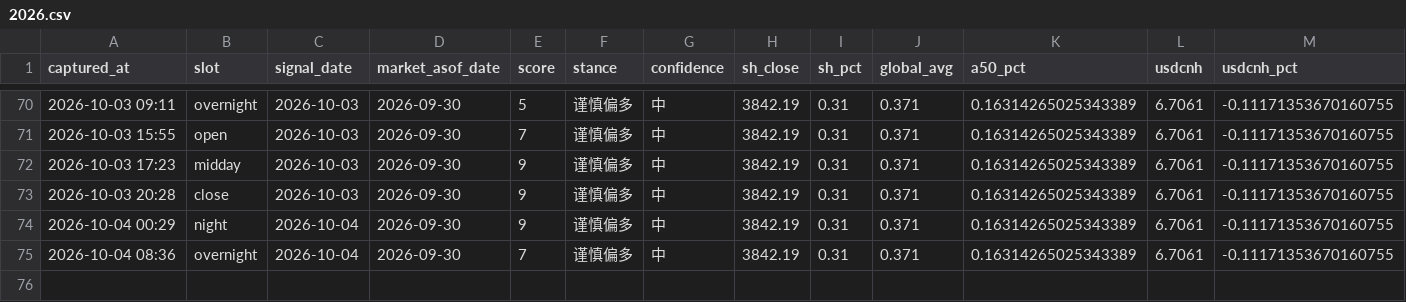
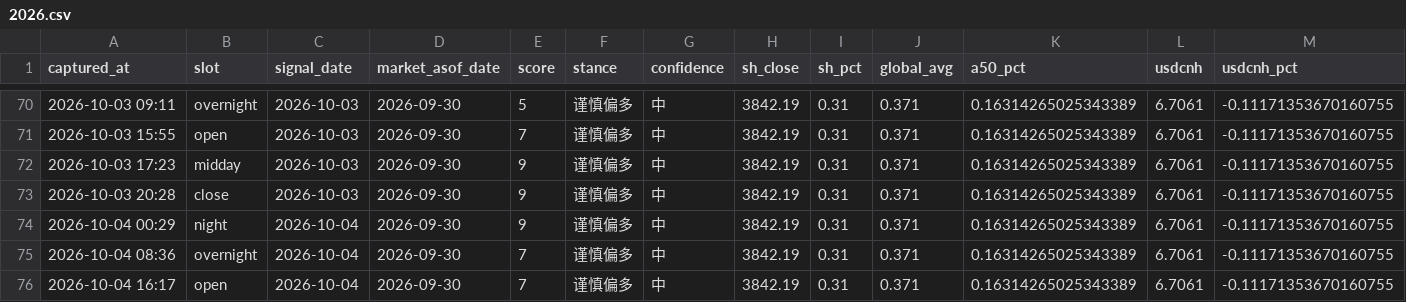
Before and after one commit to ychenfen/a-share-daily, a CSV file: data/signals/2026.csv, drawn as a sheet; only a part is shown, gaps mark what is left out; rows hold the shown columns only; the diff names each change by its address in the sheet, - before the commit and + after, or states it on an @@ line.

```diff
--- a/data/signals/2026.csv
+++ b/data/signals/2026.csv
+row 76: 2026-10-04 16:17 | open | 2026-10-04 | 2026-09-30 | 7 | 谨慎偏多 | 中 | 3842.19 | 0.31 | 0.371 | 0.16314265025343389 | 6.7061 | -0.11171353670160755
```
Also changed, not shown: 9 other files.
